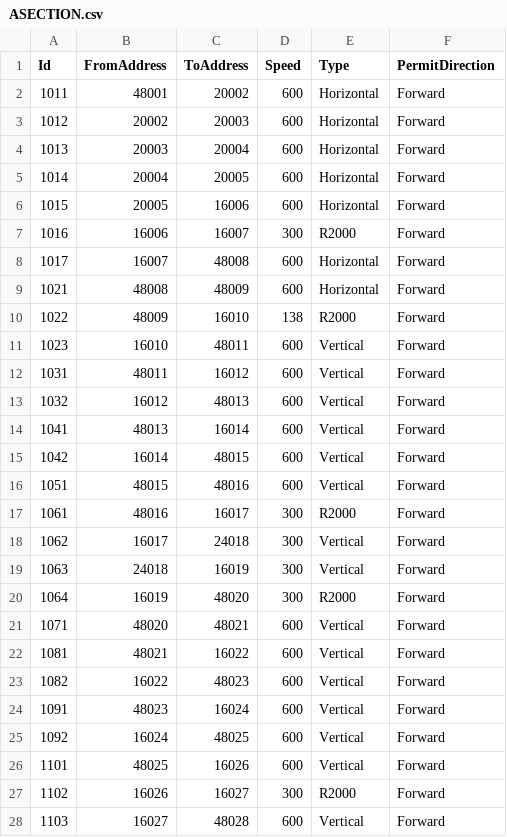
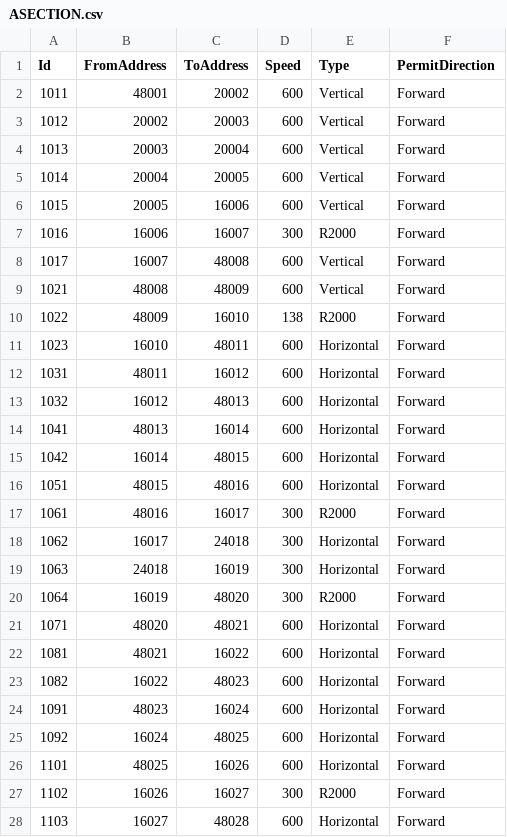
Before and after one commit to AK0-Leopard/AutomationGuiderVehicleControl_AUO_1.2.0, a CSV file: BCWinForm/Config/NORTH_INNOLUX/CSV/MapInfo/ASECTION.csv, drawn as a sheet; only a part is shown; the diff covers the shown part only.

```diff
--- a/BCWinForm/Config/NORTH_INNOLUX/CSV/MapInfo/ASECTION.csv
+++ b/BCWinForm/Config/NORTH_INNOLUX/CSV/MapInfo/ASECTION.csv
@@ -1,28 +1,28 @@
 Id,FromAddress,ToAddress,Speed,Type,PermitDirection
-1011,48001,20002,600,Horizontal,Forward
-1012,20002,20003,600,Horizontal,Forward
-1013,20003,20004,600,Horizontal,Forward
-1014,20004,20005,600,Horizontal,Forward
-1015,20005,16006,600,Horizontal,Forward
+1011,48001,20002,600,Vertical,Forward
+1012,20002,20003,600,Vertical,Forward
+1013,20003,20004,600,Vertical,Forward
+1014,20004,20005,600,Vertical,Forward
+1015,20005,16006,600,Vertical,Forward
 1016,16006,16007,300,R2000,Forward
-1017,16007,48008,600,Horizontal,Forward
-1021,48008,48009,600,Horizontal,Forward
+1017,16007,48008,600,Vertical,Forward
+1021,48008,48009,600,Vertical,Forward
 1022,48009,16010,138,R2000,Forward
-1023,16010,48011,600,Vertical,Forward
-1031,48011,16012,600,Vertical,Forward
-1032,16012,48013,600,Vertical,Forward
-1041,48013,16014,600,Vertical,Forward
-1042,16014,48015,600,Vertical,Forward
-1051,48015,48016,600,Vertical,Forward
+1023,16010,48011,600,Horizontal,Forward
+1031,48011,16012,600,Horizontal,Forward
+1032,16012,48013,600,Horizontal,Forward
+1041,48013,16014,600,Horizontal,Forward
+1042,16014,48015,600,Horizontal,Forward
+1051,48015,48016,600,Horizontal,Forward
 1061,48016,16017,300,R2000,Forward
-1062,16017,24018,300,Vertical,Forward
-1063,24018,16019,300,Vertical,Forward
+1062,16017,24018,300,Horizontal,Forward
+1063,24018,16019,300,Horizontal,Forward
 1064,16019,48020,300,R2000,Forward
-1071,48020,48021,600,Vertical,Forward
-1081,48021,16022,600,Vertical,Forward
-1082,16022,48023,600,Vertical,Forward
-1091,48023,16024,600,Vertical,Forward
-1092,16024,48025,600,Vertical,Forward
-1101,48025,16026,600,Vertical,Forward
+1071,48020,48021,600,Horizontal,Forward
+1081,48021,16022,600,Horizontal,Forward
+1082,16022,48023,600,Horizontal,Forward
+1091,48023,16024,600,Horizontal,Forward
+1092,16024,48025,600,Horizontal,Forward
+1101,48025,16026,600,Horizontal,Forward
 1102,16026,16027,300,R2000,Forward
-1103,16027,48028,600,Vertical,Forward
+1103,16027,48028,600,Horizontal,Forward
```
Also changed, not shown: 86 edited cells elsewhere in this file, 29 other files.
